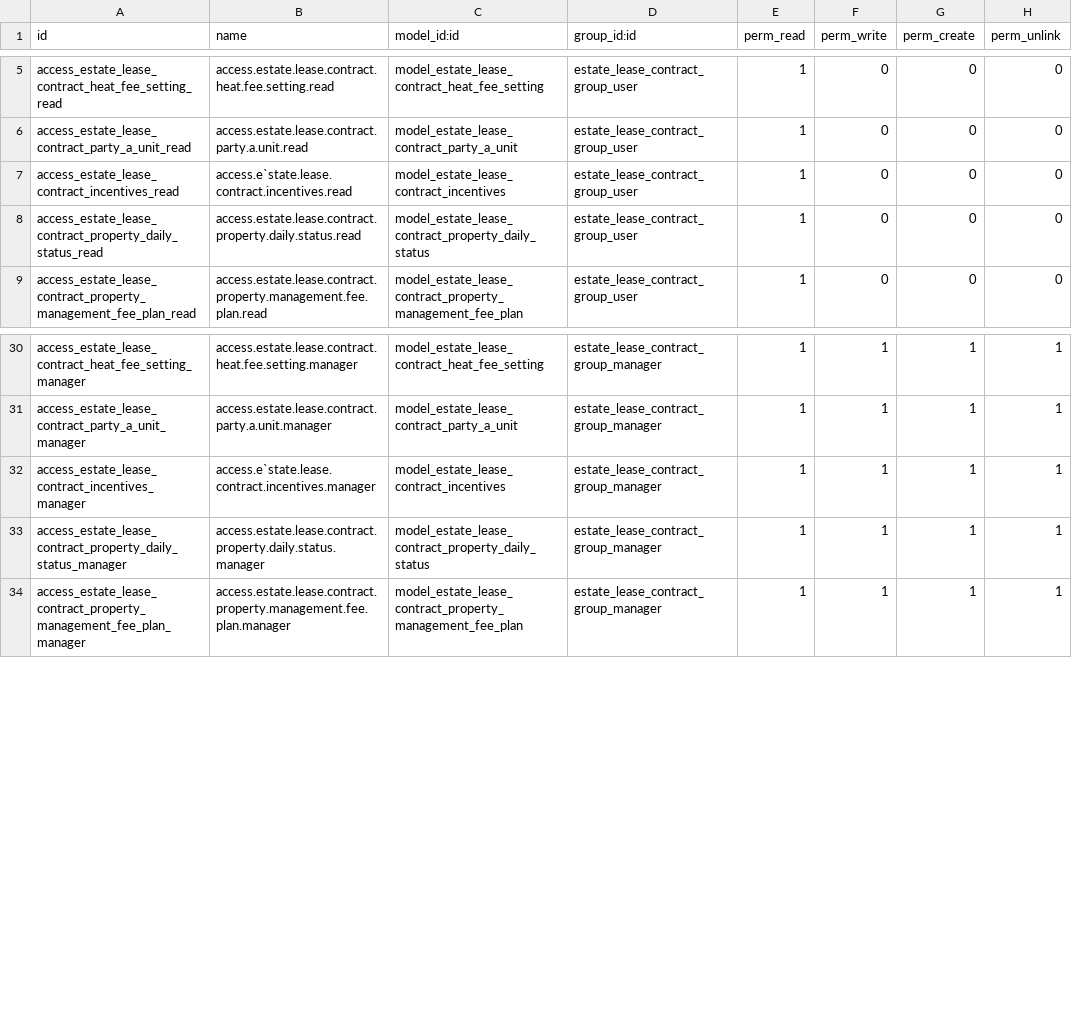
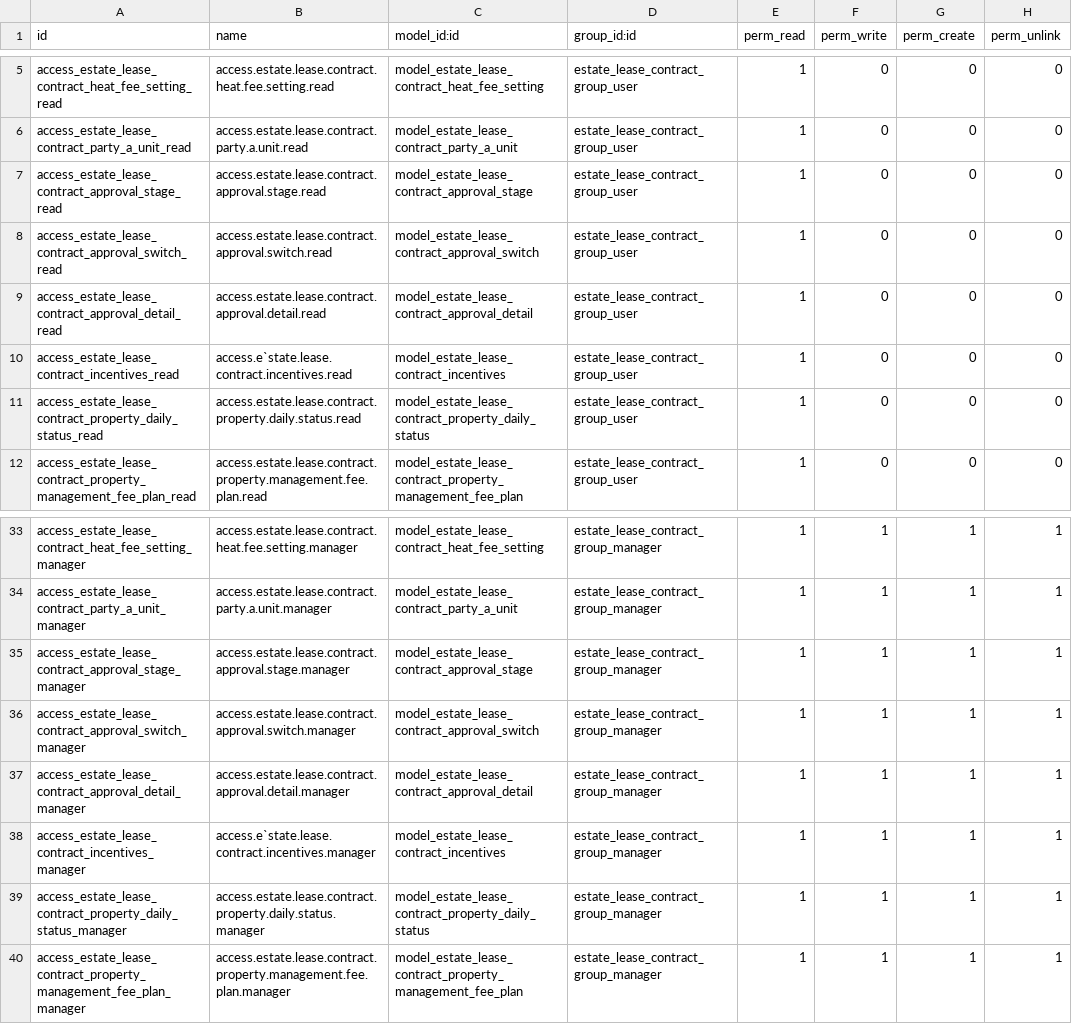
Before and after one commit to FarmingWolf/odoo, a CSV file: addons/estate_lease_contract/security/ir.model.access.csv, drawn as a sheet; only a part is shown, gaps mark what is left out.

```diff
--- a/addons/estate_lease_contract/security/ir.model.access.csv
+++ b/addons/estate_lease_contract/security/ir.model.access.csv
@@ -6,2 +6,5 @@ access_estate_lease_contract_heat_fee_setting_read,access.estate.lease.contract.
 access_estate_lease_contract_party_a_unit_read,access.estate.lease.contract.party.a.unit.read,model_estate_lease_contract_party_a_unit,estate_lease_contract_group_user,1,0,0,0
+access_estate_lease_contract_approval_stage_read,access.estate.lease.contract.approval.stage.read,model_estate_lease_contract_approval_stage,estate_lease_contract_group_user,1,0,0,0
+access_estate_lease_contract_approval_switch_read,access.estate.lease.contract.approval.switch.read,model_estate_lease_contract_approval_switch,estate_lease_contract_group_user,1,0,0,0
+access_estate_lease_contract_approval_detail_read,access.estate.lease.contract.approval.detail.read,model_estate_lease_contract_approval_detail,estate_lease_contract_group_user,1,0,0,0
 access_estate_lease_contract_incentives_read,access.e`state.lease.contract.incentives.read,model_estate_lease_contract_incentives,estate_lease_contract_group_user,1,0,0,0
@@ -31,2 +34,5 @@ access_estate_lease_contract_heat_fee_setting_manager,access.estate.lease.contra
 access_estate_lease_contract_party_a_unit_manager,access.estate.lease.contract.party.a.unit.manager,model_estate_lease_contract_party_a_unit,estate_lease_contract_group_manager,1,1,1,1
+access_estate_lease_contract_approval_stage_manager,access.estate.lease.contract.approval.stage.manager,model_estate_lease_contract_approval_stage,estate_lease_contract_group_manager,1,1,1,1
+access_estate_lease_contract_approval_switch_manager,access.estate.lease.contract.approval.switch.manager,model_estate_lease_contract_approval_switch,estate_lease_contract_group_manager,1,1,1,1
+access_estate_lease_contract_approval_detail_manager,access.estate.lease.contract.approval.detail.manager,model_estate_lease_contract_approval_detail,estate_lease_contract_group_manager,1,1,1,1
 access_estate_lease_contract_incentives_manager,access.e`state.lease.contract.incentives.manager,model_estate_lease_contract_incentives,estate_lease_contract_group_manager,1,1,1,1
```
Also changed, not shown: addons/estate_lease_contract/security/ir.rule.csv, 12 other files.
